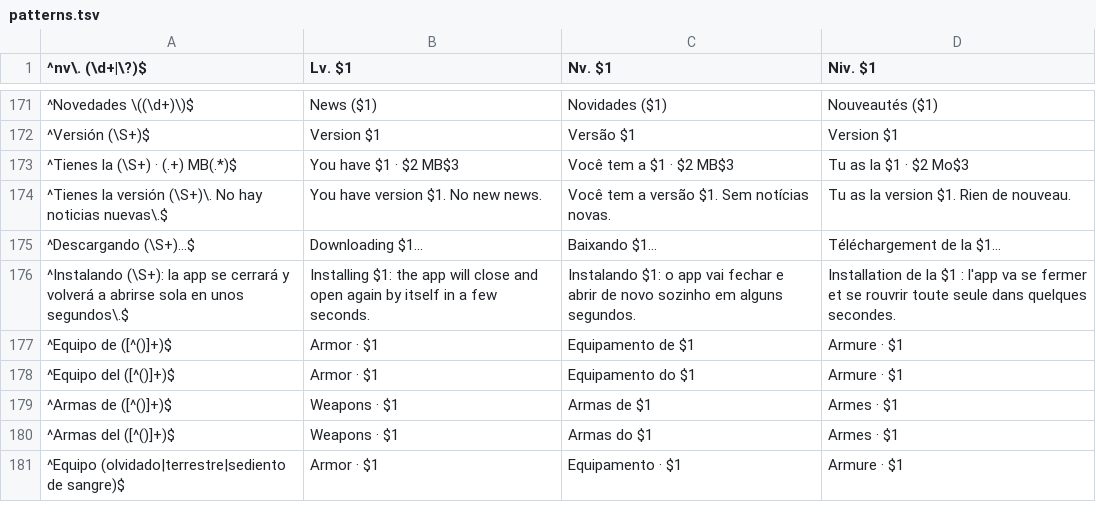
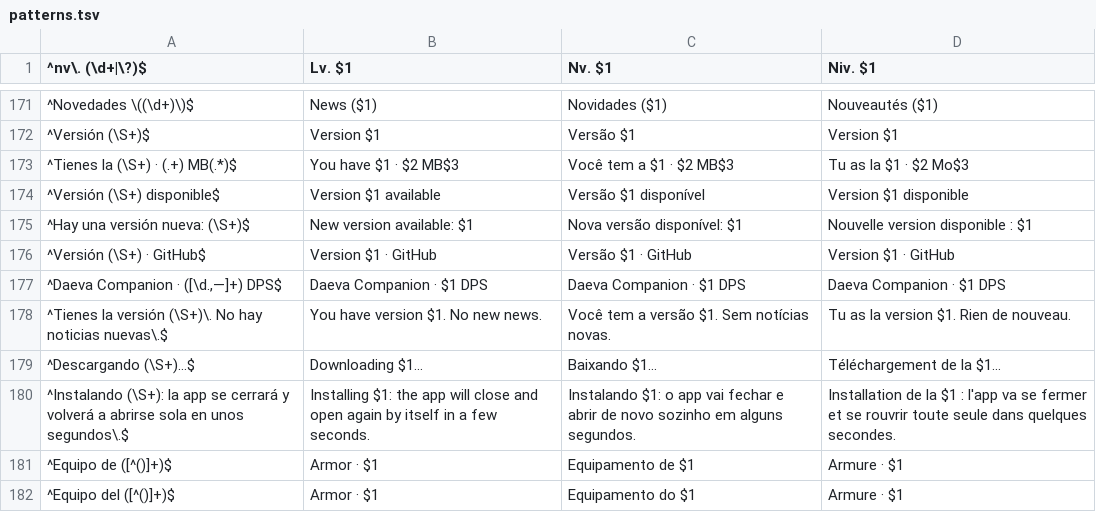
Before and after one commit to Victor-Angel/FullAIon2Companion, a TSV file: desktop/FullAIon2Companion/i18n/patterns.tsv, drawn as a sheet; only a part is shown, gaps mark what is left out; the shorter side is filled out with more unchanged rows.

```diff
--- a/desktop/FullAIon2Companion/i18n/patterns.tsv
+++ b/desktop/FullAIon2Companion/i18n/patterns.tsv
@@ -173,2 +173,6 @@
 ^Tienes la (\S+) · (.+) MB(.*)$	You have $1 · $2 MB$3	Você tem a $1 · $2 MB$3	Tu as la $1 · $2 Mo$3
+^Versión (\S+) disponible$	Version $1 available	Versão $1 disponível	Version $1 disponible
+^Hay una versión nueva: (\S+)$	New version available: $1	Nova versão disponível: $1	Nouvelle version disponible : $1
+^Versión (\S+) · GitHub$	Version $1 · GitHub	Versão $1 · GitHub	Version $1 · GitHub
+^Daeva Companion · ([\d.,—]+) DPS$	Daeva Companion · $1 DPS	Daeva Companion · $1 DPS	Daeva Companion · $1 DPS
 ^Tienes la versión (\S+)\. No hay noticias nuevas\.$	You have version $1. No new news.	Você tem a versão $1. Sem notícias novas.	Tu as la version $1. Rien de nouveau.
```
Also changed, not shown: desktop/FullAIon2Companion/i18n/overlay.tsv, desktop/FullAIon2Companion/i18n/panel.tsv, 13 other files.
